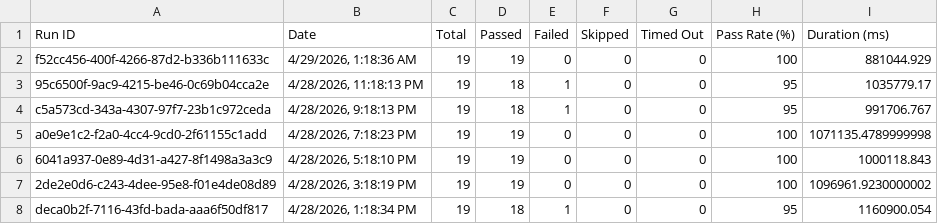
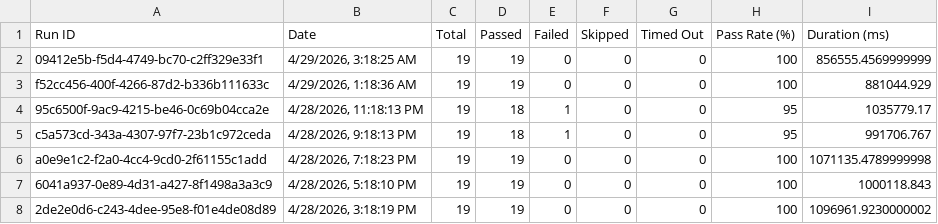
Before and after one commit to saira-uwc/asksam-automation-new, a CSV file: docs/exports/all-runs-summary.csv, drawn as a sheet; only a part is shown; the shorter side is filled out with more unchanged rows; the diff names each change by its address in the sheet, - before the commit and + after, or states it on an @@ line.

```diff
--- a/docs/exports/all-runs-summary.csv
+++ b/docs/exports/all-runs-summary.csv
+row 2: 09412e5b-f5d4-4749-bc70-c2ff329e33f1 | 4/29/2026, 3:18:25 AM | 19 | 19 | 0 | 0 | 0 | 100 | 856555.4569999999
```
Also changed, not shown: docs/exports/current-run.csv, 3 other files.
